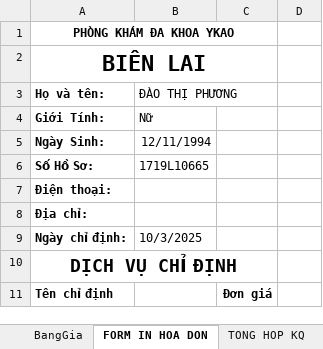
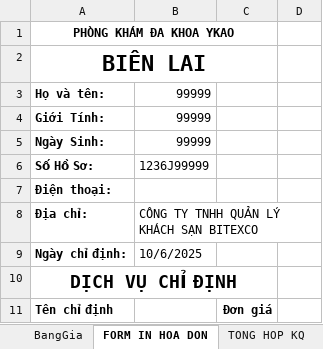
Before and after one commit to smile11041103/Phan_mem_excel, an Excel workbook: Phiếu chỉ định.xlsm, sheet FORM IN HOA DON, drawn as a sheet; values as stored, in another font and other column widths than the file's, no borders; charts and pictures not drawn; the diff names each change by its address in the sheet, - before the commit and + after, or states it on an @@ line.

Commit message:
Add files via upload

```diff
--- a/Phiếu chỉ định.xlsm (sheet FORM IN HOA DON)
+++ b/Phiếu chỉ định.xlsm (sheet FORM IN HOA DON)
-B3: ĐÀO THỊ PHƯƠNG
+B3: 99999
-B4: Nữ
+B4: 99999
-B5: 12/11/1994
+B5: 99999
-B6: 1719L10665
+B6: 1236J99999
-B8: (empty)
+B8: CÔNG TY TNHH QUẢN LÝ KHÁCH SẠN BITEXCO
-B9: 10/3/2025
+B9: 10/6/2025
```
Also changed, not shown: sheet TONG HOP KQ, hidden cells.
